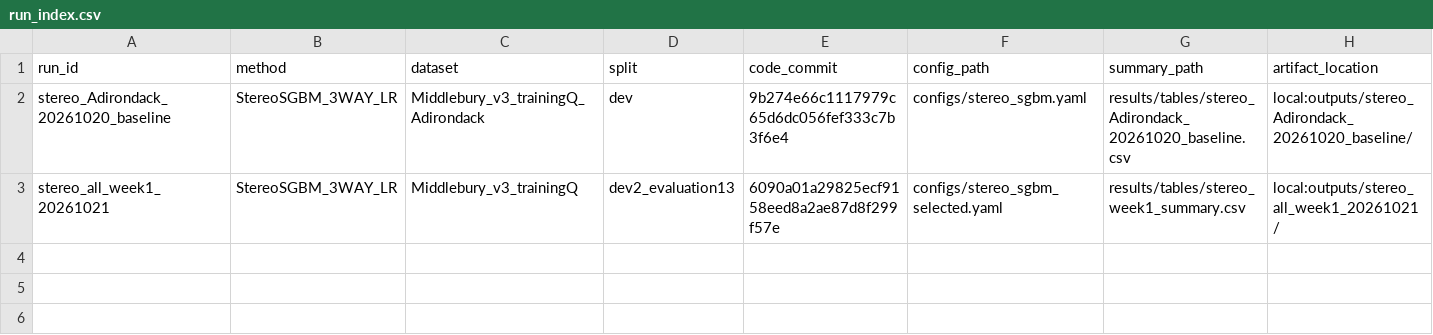
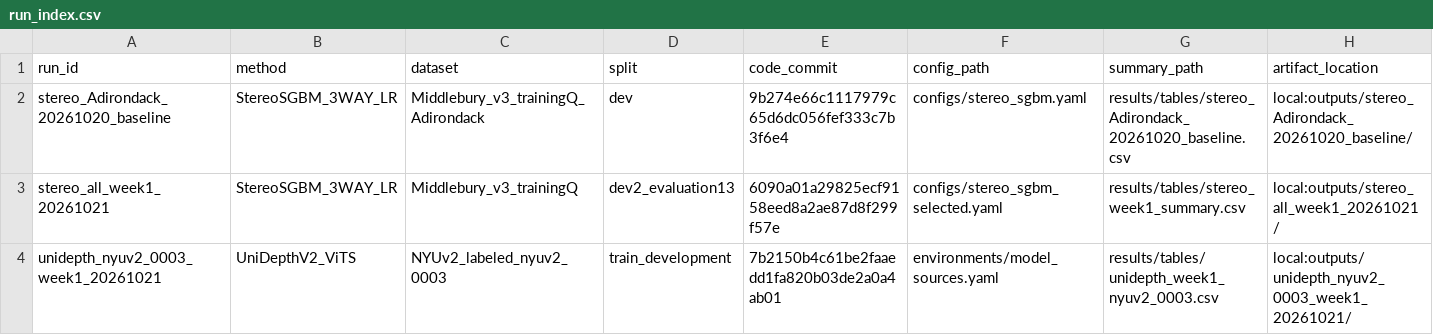
Before and after one commit to Lingxiaolingqc/MMDEVC, a CSV file: results/run_index.csv, drawn as a sheet; only a part is shown; rows hold the shown columns only; the diff names each change by its address in the sheet, - before the commit and + after, or states it on an @@ line.

Commit message:
Document verified CPU UniDepthV2 result and single-image handoff

```diff
--- a/results/run_index.csv
+++ b/results/run_index.csv
+row 4: unidepth_nyuv2_0003_week1_20261021 | UniDepthV2_ViTS | NYUv2_labeled_nyuv2_0003 | train_development | 7b2150b4c61be2faaedd1fa820b03de2a0a4ab01 | environments/model_sources.yaml | results/tables/unidepth_week1_nyuv2_0003.csv | local:outputs/unidepth_nyuv2_0003_week1_20261021/
```
Also changed, not shown: 14 other files.
